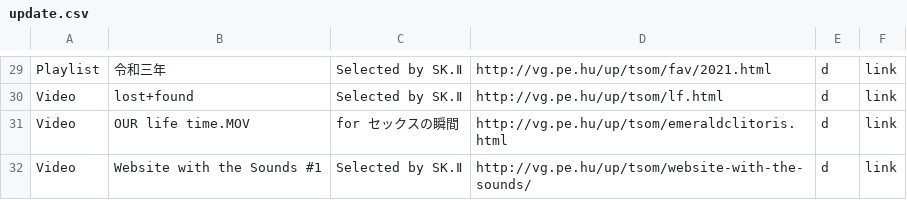
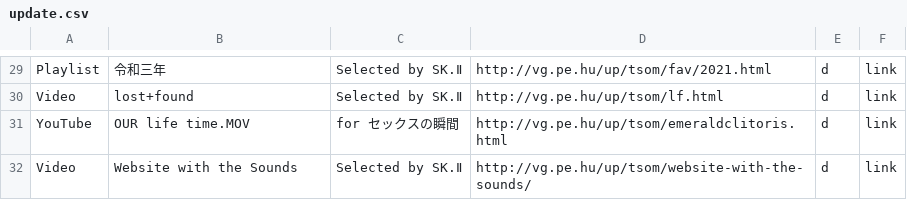
Before and after one commit to verygois/vg.pe.hu, a CSV file: up/update.csv, drawn as a sheet; only a part is shown, gaps mark what is left out.

Commit message:
Update update.csv

```diff
--- a/up/update.csv
+++ b/up/update.csv
@@ -30,3 +30,3 @@ Playlist,令和三年,"Selected by SK.Ⅱ",http://vg.pe.hu/up/tsom/fav/2021.html
 Video,lost+found,"Selected by SK.Ⅱ",http://vg.pe.hu/up/tsom/lf.html,d,link
-Video,OUR life time.MOV,"for セックスの瞬間",http://vg.pe.hu/up/tsom/emeraldclitoris.html,d,link
-Video,Website with the Sounds #1,"Selected by SK.Ⅱ",http://vg.pe.hu/up/tsom/website-with-the-sounds/,d,link
+YouTube,OUR life time.MOV,"for セックスの瞬間",http://vg.pe.hu/up/tsom/emeraldclitoris.html,d,link
+Video,Website with the Sounds,"Selected by SK.Ⅱ",http://vg.pe.hu/up/tsom/website-with-the-sounds/,d,link
```
